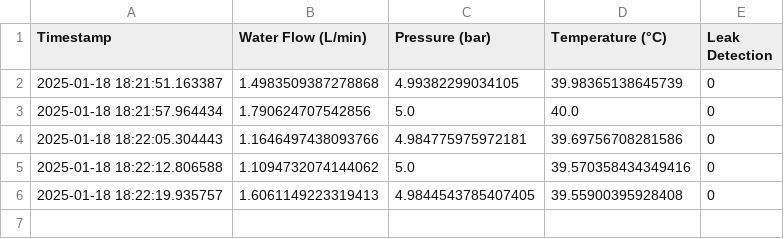
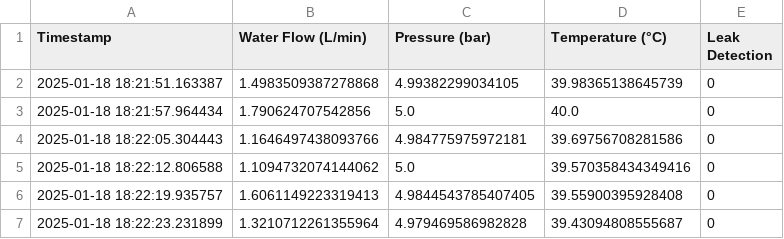
Before and after one commit to Ashaz4994/AGGLOMERATION, a CSV file: Data/Readings.csv, drawn as a sheet; the diff names each change by its address in the sheet, - before the commit and + after, or states it on an @@ line.

Commit message:
Updating CSV file via API

```diff
--- a/Data/Readings.csv
+++ b/Data/Readings.csv
+row 7: 2025-01-18 18:22:23.231899 | 1.3210712261355964 | 4.979469586982828 | 39.43094808555687 | 0
```
